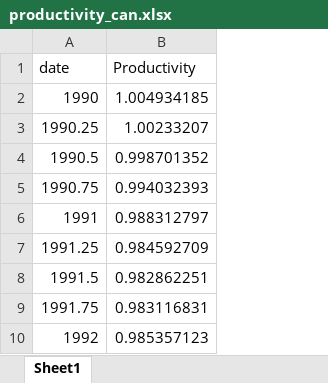
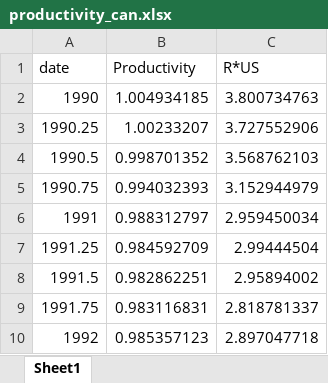
Before and after one commit to oheitormiranda/projetos3, an Excel workbook: productivity_can.xlsx, sheet Sheet1, drawn as a sheet; only a part is shown; values as stored, in another font and other column widths than the file's, no borders; the diff names each change by its address in the sheet, - before the commit and + after, or states it on an @@ line.

Commit message:
Add files via upload

```diff
--- a/productivity_can.xlsx (sheet Sheet1)
+++ b/productivity_can.xlsx (sheet Sheet1)
+column C (R*US), rows 2-10: 3.800734763 | 3.727552906 | 3.568762103 | 3.152944979 | 2.959450034 | 2.99444504 | 2.95894002 | 2.818781337 | 2.897047718
```
